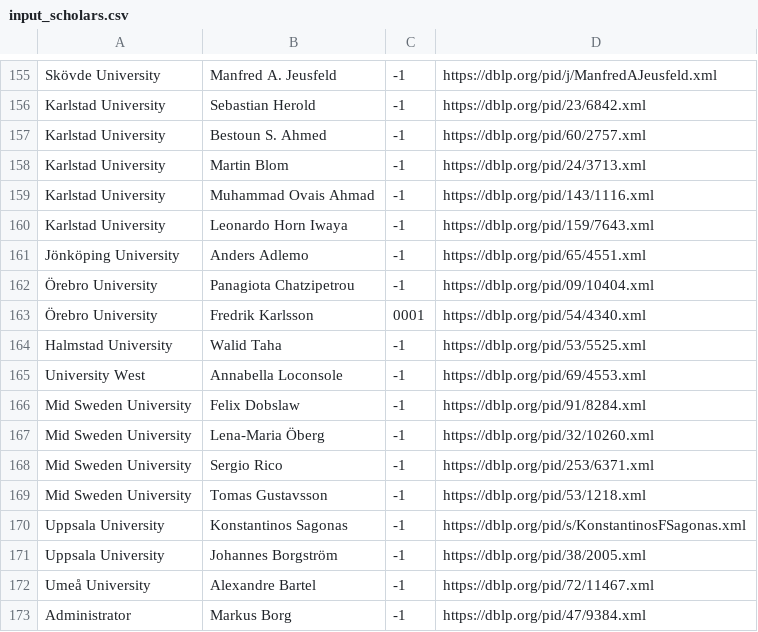
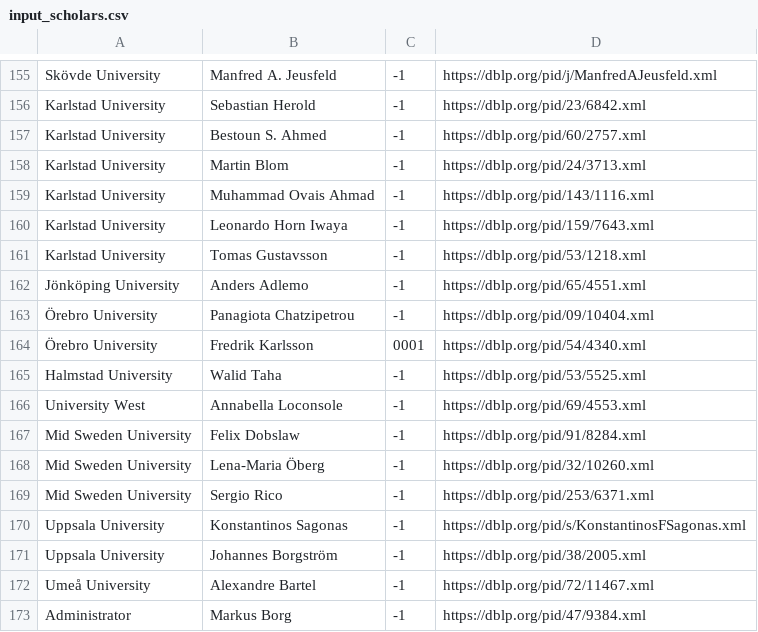
Before and after one commit to mrksbrg/SE-Achievements, a CSV file: input_scholars.csv, drawn as a sheet; only a part is shown, gaps mark what is left out.

Commit message:
Correct affiliation

```diff
--- a/input_scholars.csv
+++ b/input_scholars.csv
@@ -160,2 +160,3 @@ Karlstad University,Muhammad Ovais Ahmad,-1,https://dblp.org/pid/143/1116.xml
 Karlstad University,Leonardo Horn Iwaya,-1,https://dblp.org/pid/159/7643.xml
+Karlstad University,Tomas Gustavsson,-1,https://dblp.org/pid/53/1218.xml
 Jönköping University,Anders Adlemo,-1,https://dblp.org/pid/65/4551.xml
@@ -168,3 +169,2 @@ Mid Sweden University,Lena-Maria Öberg,-1,https://dblp.org/pid/32/10260.xml
 Mid Sweden University,Sergio Rico,-1,https://dblp.org/pid/253/6371.xml
-Mid Sweden University,Tomas Gustavsson,-1,https://dblp.org/pid/53/1218.xml
 Uppsala University,Konstantinos Sagonas,-1,https://dblp.org/pid/s/KonstantinosFSagonas.xml
```
